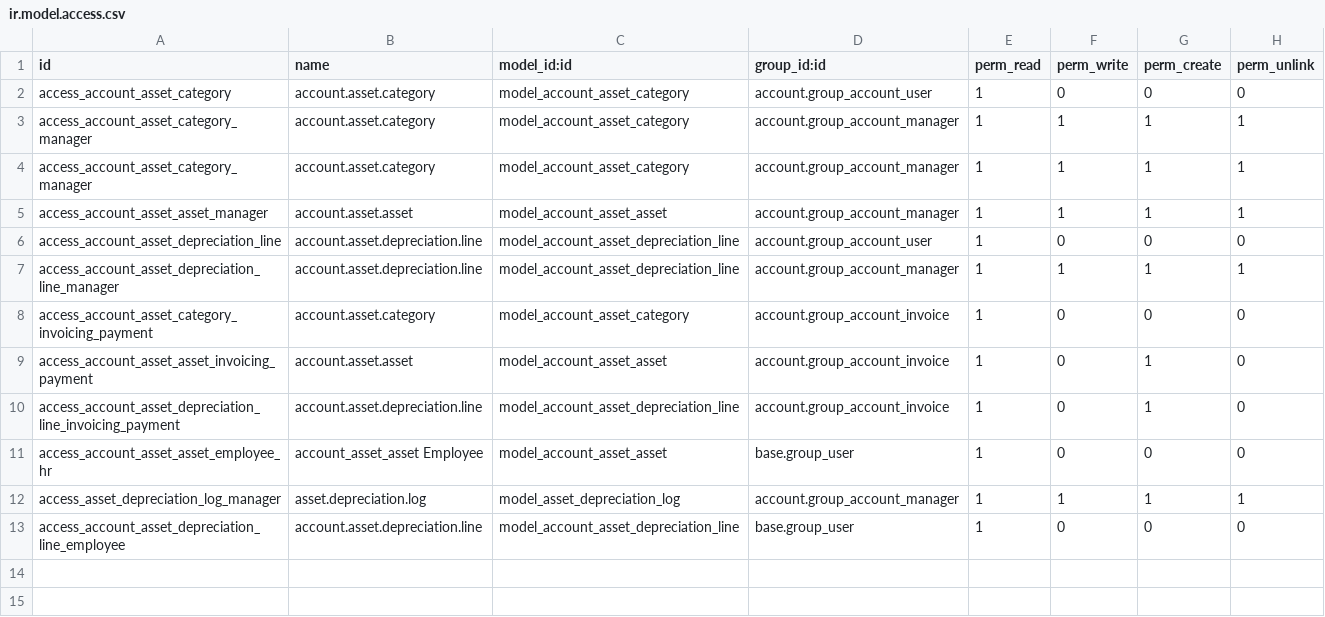
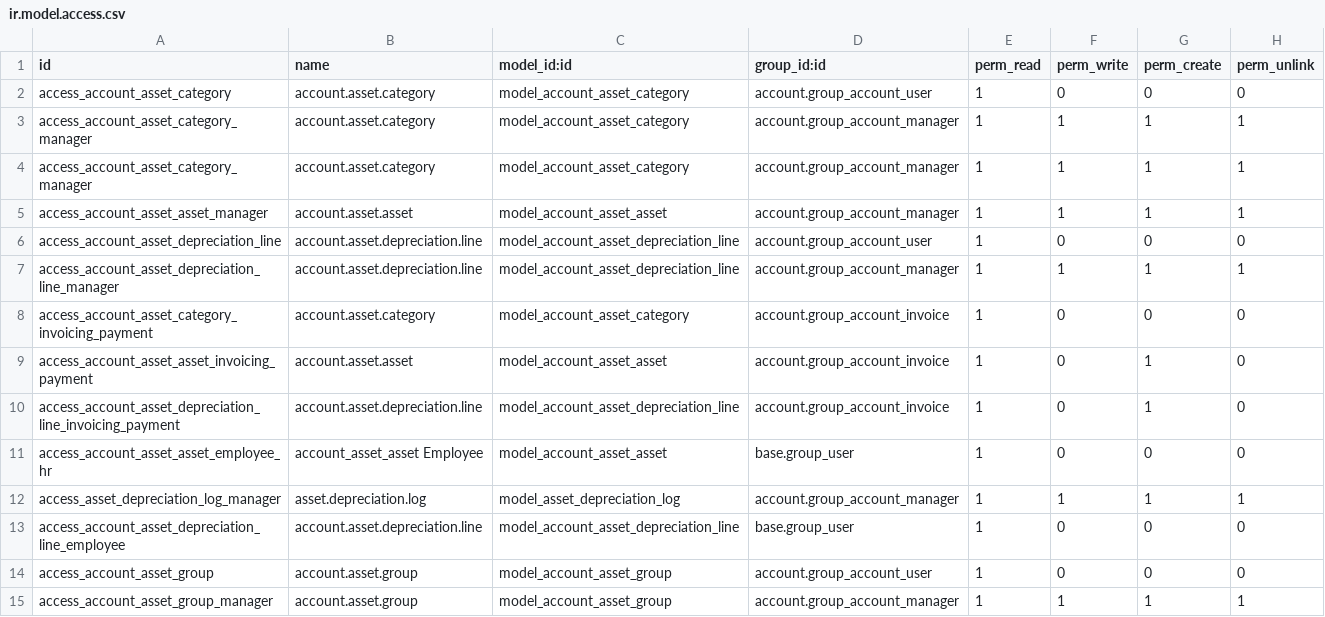
Before and after one commit to OpusVL/Odoo-Uk-Accounting, a CSV file: uk_account_asset/security/ir.model.access.csv, drawn as a sheet; the diff names each change by its address in the sheet, - before the commit and + after, or states it on an @@ line.

Commit message:
[O2573] Adding asset group on fixed assets

```diff
--- a/uk_account_asset/security/ir.model.access.csv
+++ b/uk_account_asset/security/ir.model.access.csv
+row 14: access_account_asset_group | account.asset.group | model_account_asset_group | account.group_account_user | 1 | 0 | 0 | 0
+row 15: access_account_asset_group_manager | account.asset.group | model_account_asset_group | account.group_account_manager | 1 | 1 | 1 | 1
```
Also changed, not shown: 2 other files.
